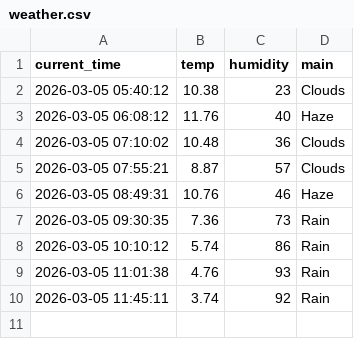
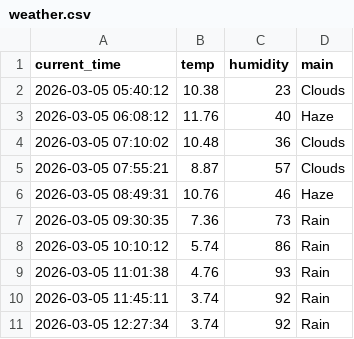
Before and after one commit to KSY173/weather_5m, a CSV file: weather.csv, drawn as a sheet; the diff names each change by its address in the sheet, - before the commit and + after, or states it on an @@ line.

```diff
--- a/weather.csv
+++ b/weather.csv
+row 11: 2026-03-05 12:27:34 | 3.74 | 92 | Rain
```
